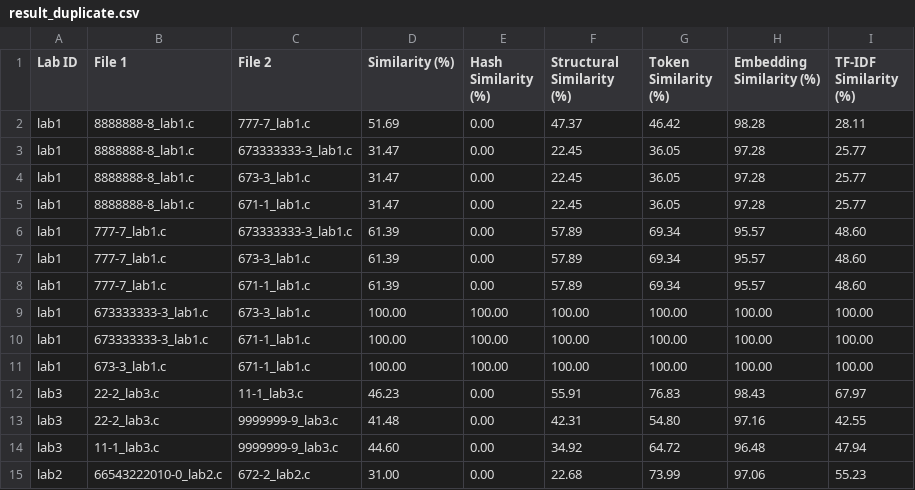
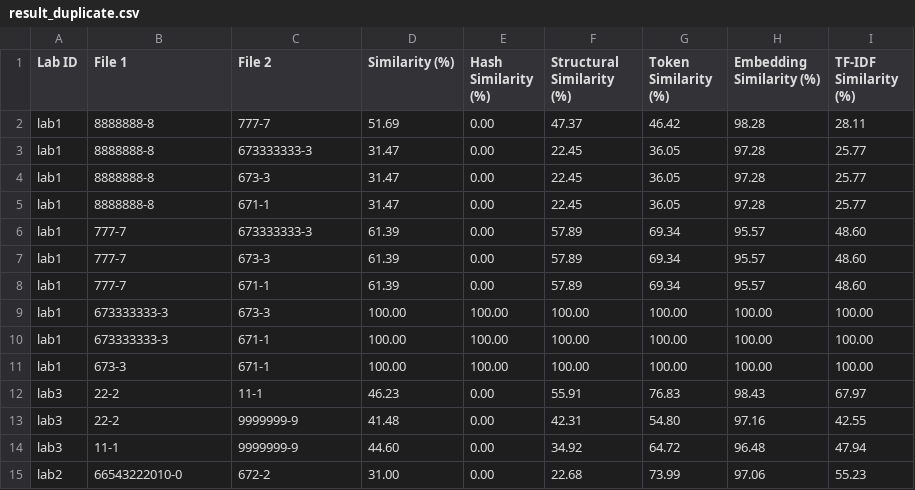
Before and after one commit to tumrmutl/c-lab-management, a CSV file: result_duplicate.csv, drawn as a sheet.

```diff
--- a/result_duplicate.csv
+++ b/result_duplicate.csv
@@ -1,15 +1,15 @@
 Lab ID,File 1,File 2,Similarity (%),Hash Similarity (%),Structural Similarity (%),Token Similarity (%),Embedding Similarity (%),TF-IDF Similarity (%)
-lab1,8888888-8_lab1.c,777-7_lab1.c,51.69,0.00,47.37,46.42,98.28,28.11
-lab1,8888888-8_lab1.c,673333333-3_lab1.c,31.47,0.00,22.45,36.05,97.28,25.77
-lab1,8888888-8_lab1.c,673-3_lab1.c,31.47,0.00,22.45,36.05,97.28,25.77
-lab1,8888888-8_lab1.c,671-1_lab1.c,31.47,0.00,22.45,36.05,97.28,25.77
-lab1,777-7_lab1.c,673333333-3_lab1.c,61.39,0.00,57.89,69.34,95.57,48.60
-lab1,777-7_lab1.c,673-3_lab1.c,61.39,0.00,57.89,69.34,95.57,48.60
-lab1,777-7_lab1.c,671-1_lab1.c,61.39,0.00,57.89,69.34,95.57,48.60
-lab1,673333333-3_lab1.c,673-3_lab1.c,100.00,100.00,100.00,100.00,100.00,100.00
-lab1,673333333-3_lab1.c,671-1_lab1.c,100.00,100.00,100.00,100.00,100.00,100.00
-lab1,673-3_lab1.c,671-1_lab1.c,100.00,100.00,100.00,100.00,100.00,100.00
-lab3,22-2_lab3.c,11-1_lab3.c,46.23,0.00,55.91,76.83,98.43,67.97
-lab3,22-2_lab3.c,9999999-9_lab3.c,41.48,0.00,42.31,54.80,97.16,42.55
-lab3,11-1_lab3.c,9999999-9_lab3.c,44.60,0.00,34.92,64.72,96.48,47.94
-lab2,66543222010-0_lab2.c,672-2_lab2.c,31.00,0.00,22.68,73.99,97.06,55.23
+lab1,8888888-8,777-7,51.69,0.00,47.37,46.42,98.28,28.11
+lab1,8888888-8,673333333-3,31.47,0.00,22.45,36.05,97.28,25.77
+lab1,8888888-8,673-3,31.47,0.00,22.45,36.05,97.28,25.77
+lab1,8888888-8,671-1,31.47,0.00,22.45,36.05,97.28,25.77
+lab1,777-7,673333333-3,61.39,0.00,57.89,69.34,95.57,48.60
+lab1,777-7,673-3,61.39,0.00,57.89,69.34,95.57,48.60
+lab1,777-7,671-1,61.39,0.00,57.89,69.34,95.57,48.60
+lab1,673333333-3,673-3,100.00,100.00,100.00,100.00,100.00,100.00
+lab1,673333333-3,671-1,100.00,100.00,100.00,100.00,100.00,100.00
+lab1,673-3,671-1,100.00,100.00,100.00,100.00,100.00,100.00
+lab3,22-2,11-1,46.23,0.00,55.91,76.83,98.43,67.97
+lab3,22-2,9999999-9,41.48,0.00,42.31,54.80,97.16,42.55
+lab3,11-1,9999999-9,44.60,0.00,34.92,64.72,96.48,47.94
+lab2,66543222010-0,672-2,31.00,0.00,22.68,73.99,97.06,55.23
```
Also changed, not shown: 3 other files.
